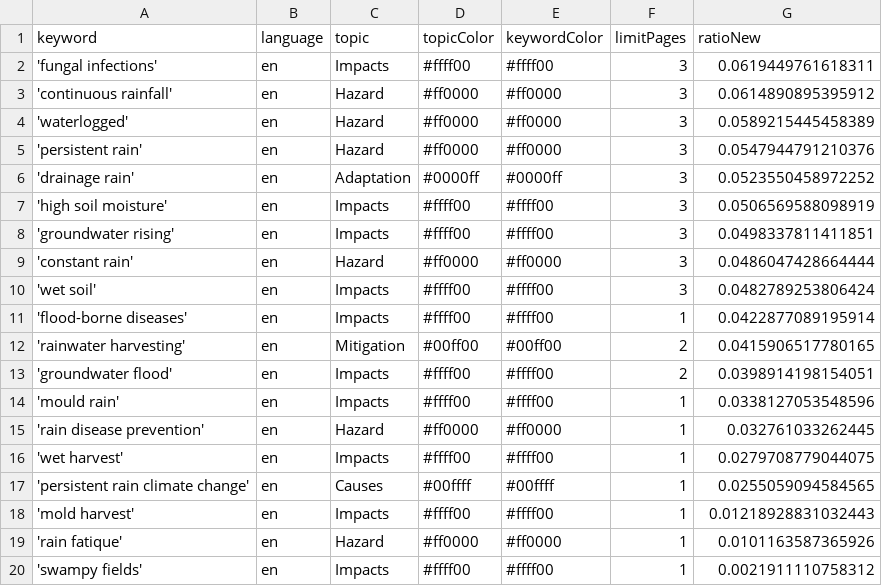
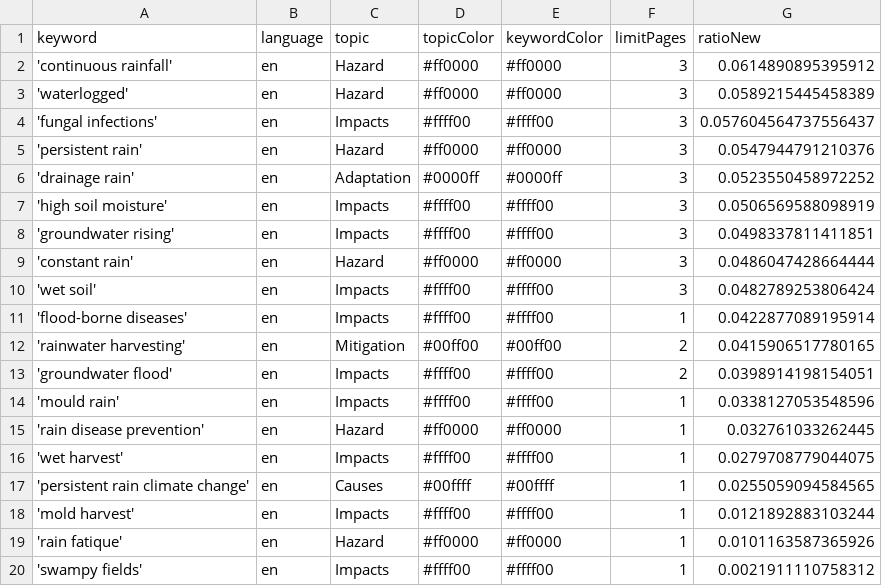
Before and after one commit to hb219-news/wetSpellIsComing, a CSV file: keywords.csv, drawn as a sheet.

Commit message:
Commit from GitHub Actions (harvest:0.0)

```diff
--- a/keywords.csv
+++ b/keywords.csv
@@ -1,5 +1,5 @@
 keyword,language,topic,topicColor,keywordColor,limitPages,ratioNew
-'fungal infections',en,Impacts,#ffff00,#ffff00,3,0.0619449761618311
 'continuous rainfall',en,Hazard,#ff0000,#ff0000,3,0.0614890895395912
 'waterlogged',en,Hazard,#ff0000,#ff0000,3,0.0589215445458389
+'fungal infections',en,Impacts,#ffff00,#ffff00,3,0.057604564737556437
 'persistent rain',en,Hazard,#ff0000,#ff0000,3,0.0547944791210376
@@ -17,3 +17,3 @@ keyword,language,topic,topicColor,keywordColor,limitPages,ratioNew
 'persistent rain climate change',en,Causes,#00ffff,#00ffff,1,0.0255059094584565
-'mold harvest',en,Impacts,#ffff00,#ffff00,1,0.01218928831032443
+'mold harvest',en,Impacts,#ffff00,#ffff00,1,0.0121892883103244
 'rain fatique',en,Hazard,#ff0000,#ff0000,1,0.0101163587365926
```
